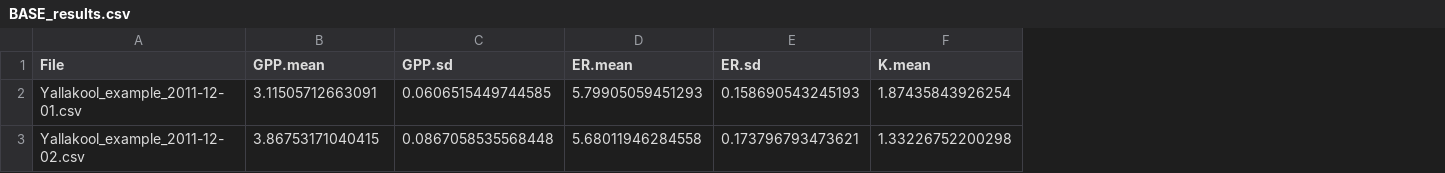
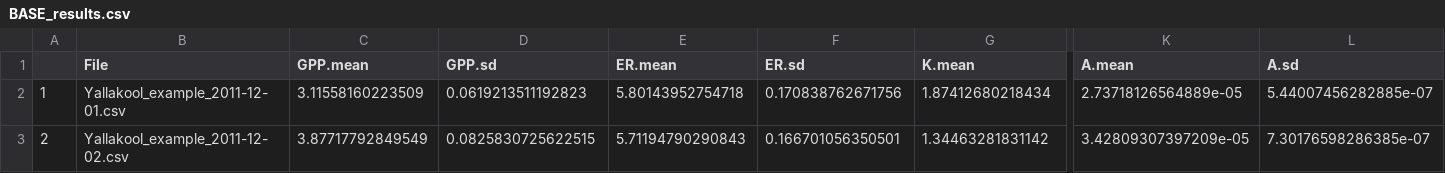
Before and after one commit to dgiling/BASE, a CSV file: BASE/output/BASE_results.csv, drawn as a sheet; only a part is shown, gaps mark what is left out; addresses are those after the commit; the diff covers the shown part only; the diff names each change by its address in the sheet, - before the commit and + after, or states it on an @@ line.

Commit message:
Add files via upload

```diff
--- a/BASE/output/BASE_results.csv
+++ b/BASE/output/BASE_results.csv
+column A, rows 2-3: 1 | 2
+column K (A.mean), rows 2-3: 2.73718126564889e-05 | 3.42809307397209e-05
+column L (A.sd), rows 2-3: 5.44007456282885e-07 | 7.30176598286385e-07
-C2 (GPP.mean): 3.11505712663091
+C2 (GPP.mean): 3.11558160223509
-D2 (GPP.sd): 0.0606515449744585
+D2 (GPP.sd): 0.0619213511192823
-E2 (ER.mean): 5.79905059451293
+E2 (ER.mean): 5.80143952754718
-F2 (ER.sd): 0.158690543245193
+F2 (ER.sd): 0.170838762671756
-G2 (K.mean): 1.87435843926254
+G2 (K.mean): 1.87412680218434
-C3 (GPP.mean): 3.86753171040415
+C3 (GPP.mean): 3.87717792849549
-D3 (GPP.sd): 0.0867058535568448
+D3 (GPP.sd): 0.0825830725622515
-E3 (ER.mean): 5.68011946284558
+E3 (ER.mean): 5.71194790290843
-F3 (ER.sd): 0.173796793473621
+F3 (ER.sd): 0.166701056350501
-G3 (K.mean): 1.33226752200298
+G3 (K.mean): 1.34463281831142
```
Also changed, not shown: 44 edited cells elsewhere in this file.
